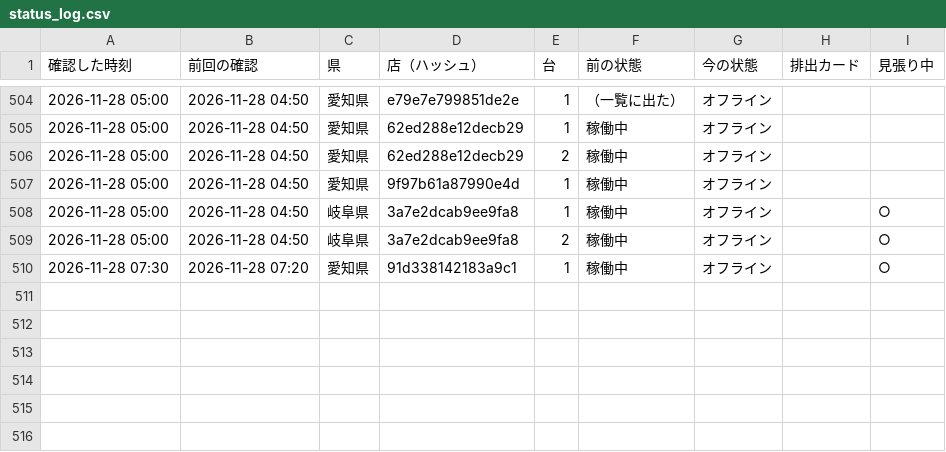
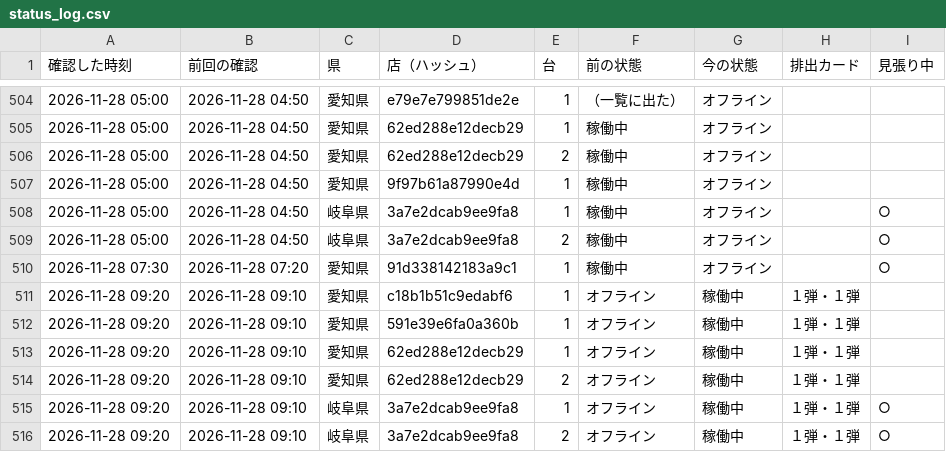
Before and after one commit to kous8770/aikatsu-shop-watch, a CSV file: status_log.csv, drawn as a sheet; only a part is shown, gaps mark what is left out; the diff names each change by its address in the sheet, - before the commit and + after, or states it on an @@ line.

```diff
--- a/status_log.csv
+++ b/status_log.csv
+row 511: 2026-11-28 09:20 | 2026-11-28 09:10 | 愛知県 | c18b1b51c9edabf6 | 1 | オフライン | 稼働中 | １弾・１弾
+row 512: 2026-11-28 09:20 | 2026-11-28 09:10 | 愛知県 | 591e39e6fa0a360b | 1 | オフライン | 稼働中 | １弾・１弾
+row 513: 2026-11-28 09:20 | 2026-11-28 09:10 | 愛知県 | 62ed288e12decb29 | 1 | オフライン | 稼働中 | １弾・１弾
+row 514: 2026-11-28 09:20 | 2026-11-28 09:10 | 愛知県 | 62ed288e12decb29 | 2 | オフライン | 稼働中 | １弾・１弾
+row 515: 2026-11-28 09:20 | 2026-11-28 09:10 | 岐阜県 | 3a7e2dcab9ee9fa8 | 1 | オフライン | 稼働中 | １弾・１弾 | ○
+row 516: 2026-11-28 09:20 | 2026-11-28 09:10 | 岐阜県 | 3a7e2dcab9ee9fa8 | 2 | オフライン | 稼働中 | １弾・１弾 | ○
```
Also changed, not shown: history.csv, 1 other file.
